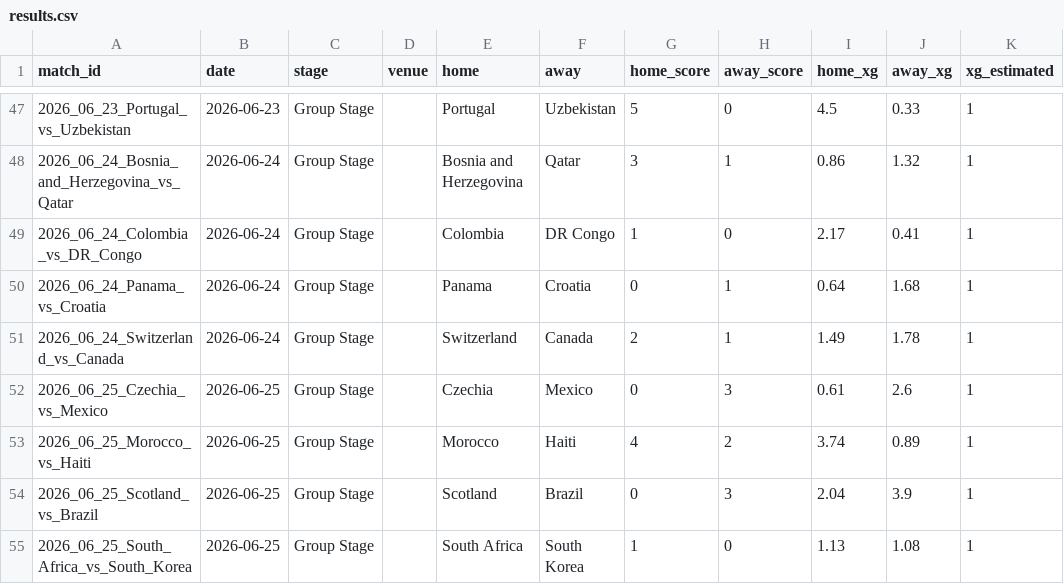
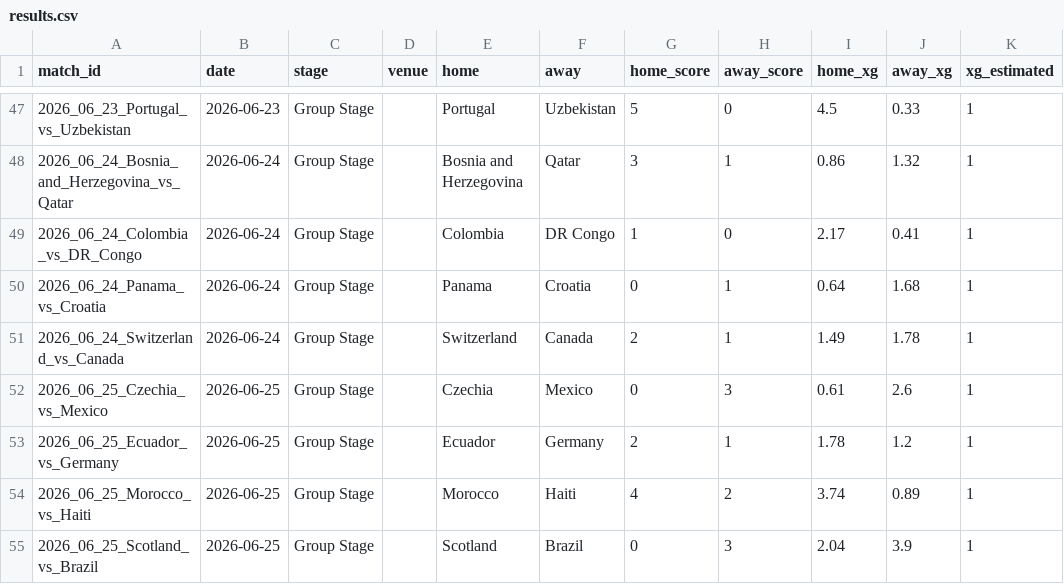
Before and after one commit to RShiri/XWORLDCUPTWIT, a CSV file: wc2026_dashboard/database/results.csv, drawn as a sheet; only a part is shown, gaps mark what is left out; the shorter side is filled out with more unchanged rows; the diff names each change by its address in the sheet, - before the commit and + after, or states it on an @@ line.

```diff
--- a/wc2026_dashboard/database/results.csv
+++ b/wc2026_dashboard/database/results.csv
+row 53: 2026_06_25_Ecuador_vs_Germany | 2026-06-25 | Group Stage |  | Ecuador | Germany | 2 | 1 | 1.78 | 1.2 | 1
```
Also changed, not shown: wc2026_dashboard/database/player_match_stats.csv, wc2026_dashboard/database/players.csv, 9 other files.
